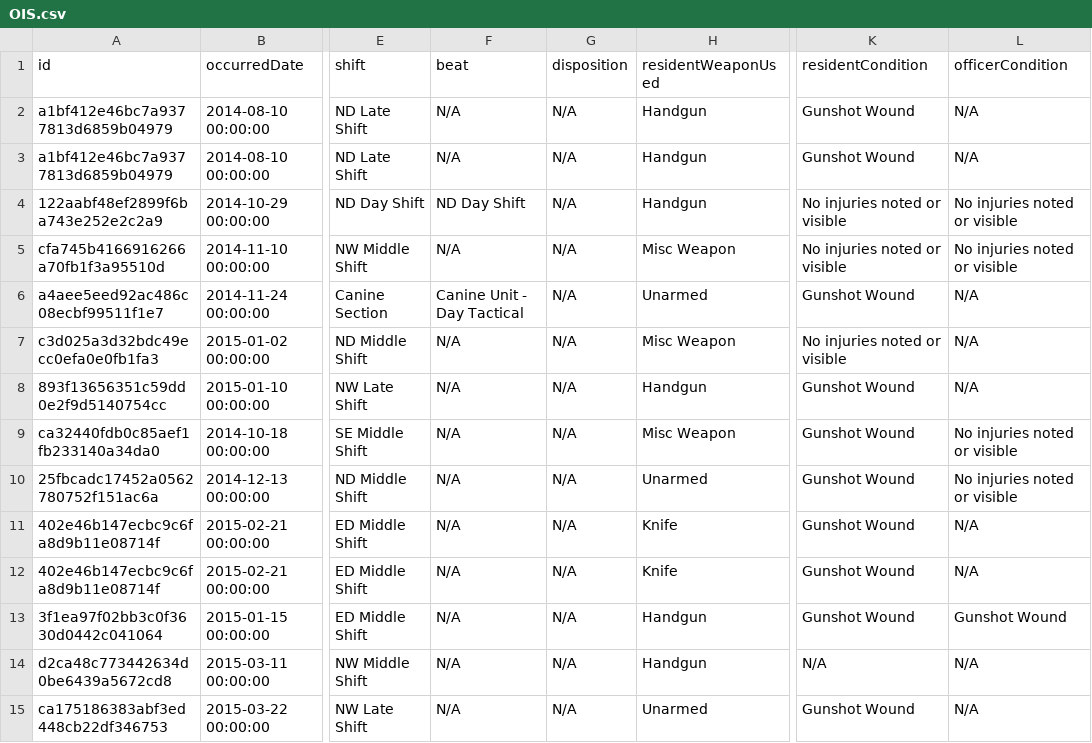
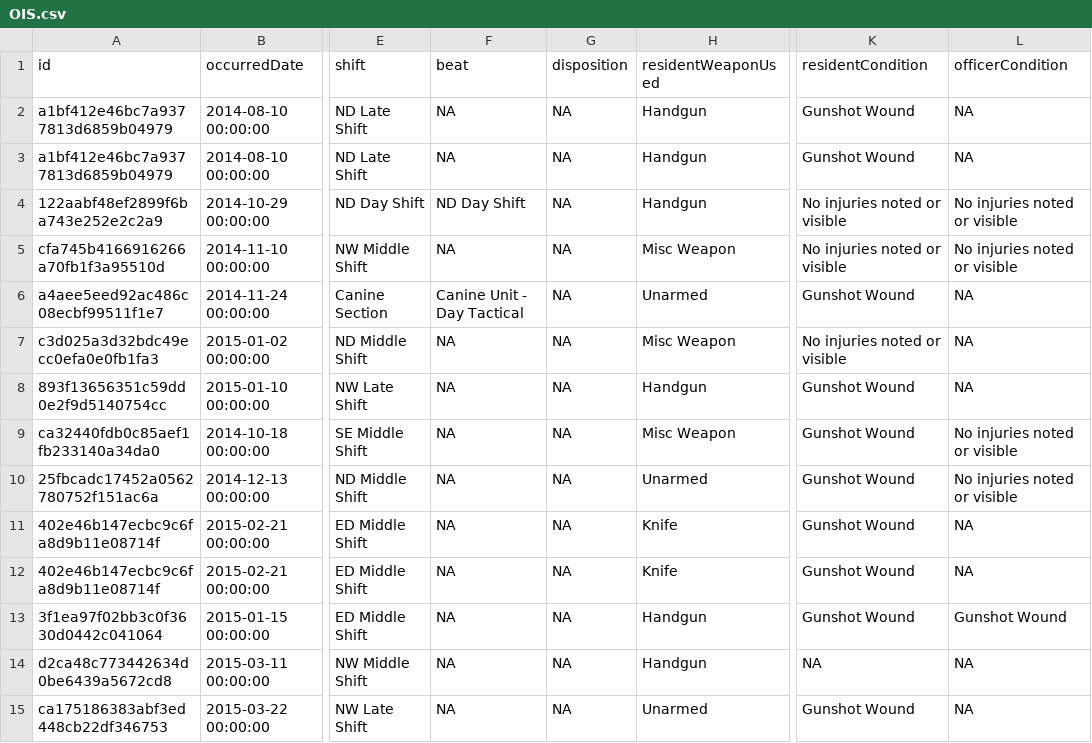
Before and after one commit to manbe003/policing, a CSV file: clean data/Indianapolis/OIS.csv, drawn as a sheet; only a part is shown, gaps mark what is left out; the diff covers the shown part only; the diff names each change by its address in the sheet, - before the commit and + after, or states it on an @@ line.

Commit message:
small fixes to Indi cleaning script, adding in our Force type binning here so we dont have it redundantly in other scripts

```diff
--- a/clean data/Indianapolis/OIS.csv
+++ b/clean data/Indianapolis/OIS.csv
-F2:F3 (beat): N/A
+F2:F3 (beat): NA
-G2:G15 (disposition): N/A
+G2:G15 (disposition): NA
-L2:L3 (officerCondition): N/A
+L2:L3 (officerCondition): NA
-F5 (beat): N/A
+F5 (beat): NA
-L6:L8 (officerCondition): N/A
+L6:L8 (officerCondition): NA
-F7:F15 (beat): N/A
+F7:F15 (beat): NA
-L11:L12 (officerCondition): N/A
+L11:L12 (officerCondition): NA
-K14 (residentCondition): N/A
+K14 (residentCondition): NA
-L14:L15 (officerCondition): N/A
+L14:L15 (officerCondition): NA
```
Also changed, not shown: 154 edited cells elsewhere in this file, 1 other file.
